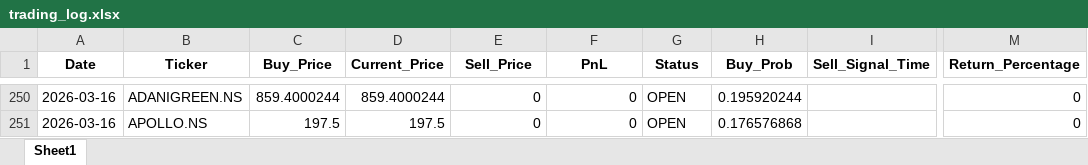
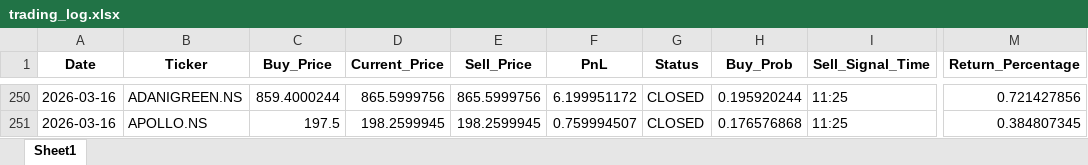
Before and after one commit to Hanuman16/PythonApplicationForDailyRun, an Excel workbook: trading_log.xlsx, sheet Sheet1, drawn as a sheet; only a part is shown, gaps mark what is left out; values as stored, in another font and other column widths than the file's, no borders; the diff covers the shown part only; the diff names each change by its address in the sheet, - before the commit and + after, or states it on an @@ line.

```diff
--- a/trading_log.xlsx (sheet Sheet1)
+++ b/trading_log.xlsx (sheet Sheet1)
-D250 (Current_Price): 859.4000244
+D250 (Current_Price): 865.5999756
-E250 (Sell_Price): 0
+E250 (Sell_Price): 865.5999756
-F250 (PnL): 0
+F250 (PnL): 6.199951172
-G250:G251 (Status): OPEN
+G250:G251 (Status): CLOSED
-I250:I251 (Sell_Signal_Time): (empty)
+I250:I251 (Sell_Signal_Time): 11:25
-M250 (Return_Percentage): 0
+M250 (Return_Percentage): 0.721427856
-D251 (Current_Price): 197.5
+D251 (Current_Price): 198.2599945
-E251 (Sell_Price): 0
+E251 (Sell_Price): 198.2599945
-F251 (PnL): 0
+F251 (PnL): 0.759994507
-M251 (Return_Percentage): 0
+M251 (Return_Percentage): 0.384807345
```
Also changed, not shown: 33 edited cells elsewhere in this sheet.
